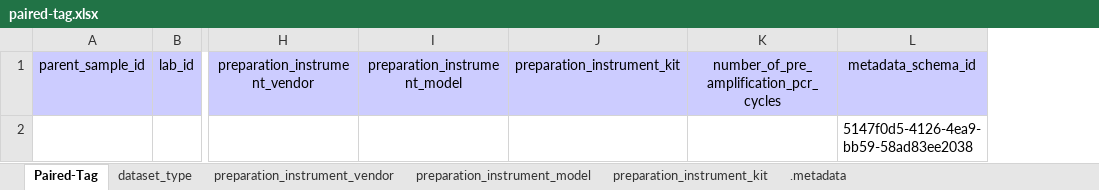
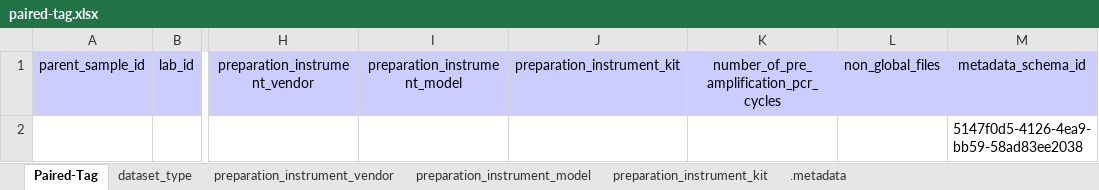
Before and after one commit to hubmapconsortium/dataset-metadata-spreadsheet, an Excel workbook: paired-tag/latest/paired-tag.xlsx, sheet Paired-Tag, drawn as a sheet; only a part is shown, gaps mark what is left out; values as stored, in another font and other column widths than the file's, no borders; charts and pictures not drawn; the diff names each change by its address in the sheet, - before the commit and + after, or states it on an @@ line.

Commit message:
Add an optional "non-global files" field
Closes #166

```diff
--- a/paired-tag/latest/paired-tag.xlsx (sheet Paired-Tag)
+++ b/paired-tag/latest/paired-tag.xlsx (sheet Paired-Tag)
+column L, row 1: non_global_files
```
Also changed, not shown: sheet .metadata, paired-tag/v2.0.0/paired-tag-v2.0.0.xlsx, 6 other files.
